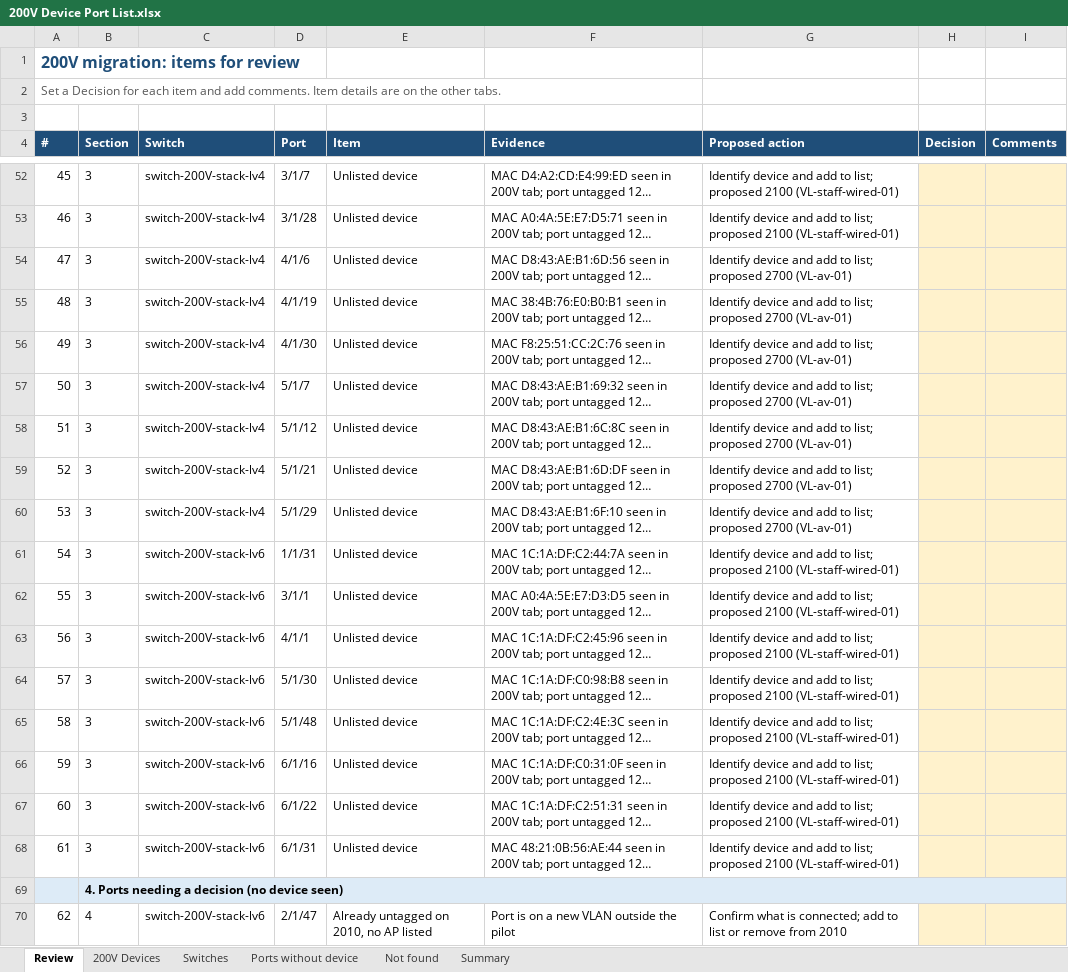
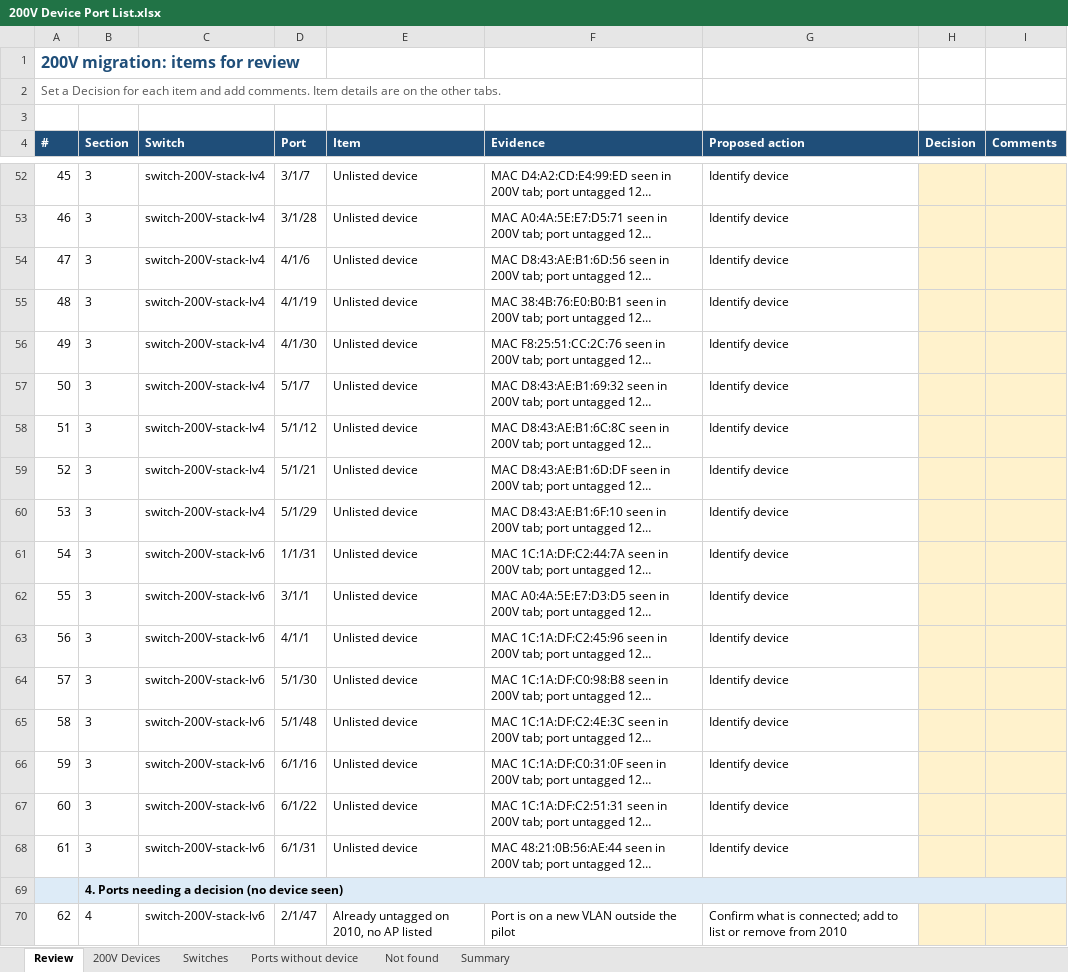
Before and after one commit to Asingh0014/trinity-smartzone-plan, an Excel workbook: 200V Device Port List.xlsx, sheet Review, drawn as a sheet; only a part is shown, gaps mark what is left out; long unchanged cells end in …; values as stored, in another font and other column widths than the file's, no borders; the diff covers the shown part only; the diff names each change by its address in the sheet, - before the commit and + after, or states it on an @@ line.

```diff
--- a/200V Device Port List.xlsx (sheet Review)
+++ b/200V Device Port List.xlsx (sheet Review)
-G52:G53 (Proposed action): Identify device and add to list; proposed 2100 (VL-staff-wired-01)
+G52:G53 (Proposed action): Identify device
-G54:G60 (Proposed action): Identify device and add to list; proposed 2700 (VL-av-01)
+G54:G60 (Proposed action): Identify device
-G61:G68 (Proposed action): Identify device and add to list; proposed 2100 (VL-staff-wired-01)
+G61:G68 (Proposed action): Identify device
```
Also changed, not shown: 24 edited cells elsewhere in this sheet.
